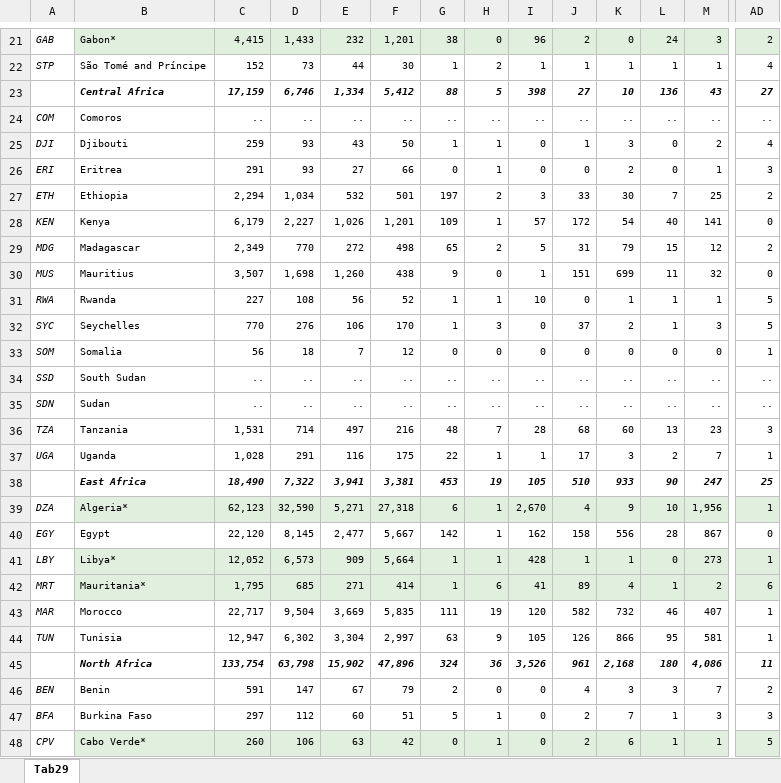
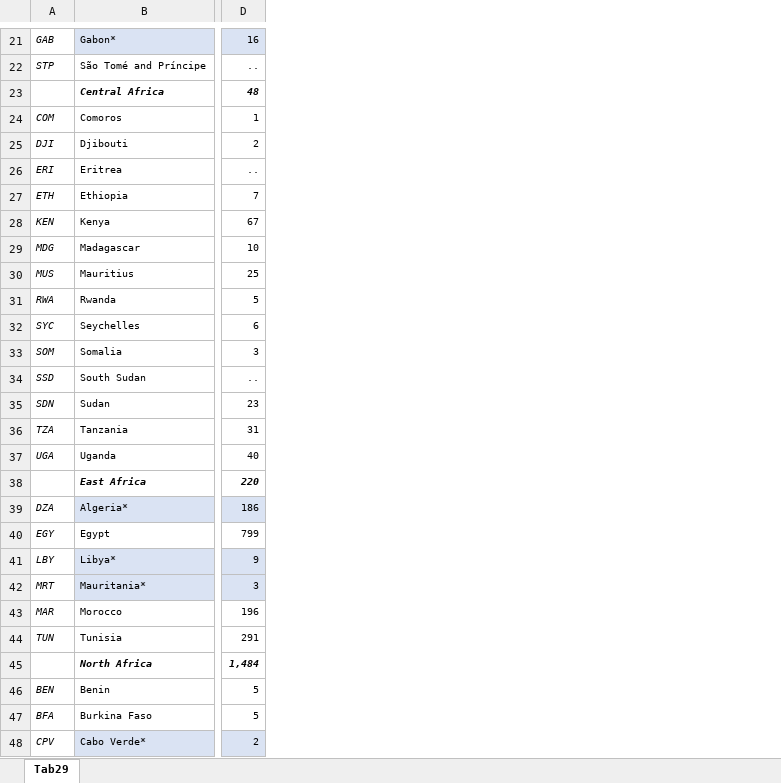
Before and after one commit to AfDDAnnex/AfDDDDAf2023, an Excel workbook: AfDD_2023_Annex_Table_Tab29.xlsx, sheet Tab29, drawn as a sheet; only a part is shown, gaps mark what is left out; values as stored, in another font and other column widths than the file's, no borders; removed rows and columns are numbered as before the commit, all else as after; the diff covers the shown part only; the diff names each change by its address in the sheet, - before the commit and + after, or states it on an @@ line.

```diff
--- a/AfDD_2023_Annex_Table_Tab29.xlsx (sheet Tab29)
+++ b/AfDD_2023_Annex_Table_Tab29.xlsx (sheet Tab29)
-column C, rows 21-48: 4,415 | 152 | 17,159 | .. | 259 | 291 | 2,294 | 6,179 | 2,349 | 3,507 | 227 | 770 | 56 | .. | .. | 1,531 | 1,028 | 18,490 | 62,123 | 22,120 | 12,052 | 1,795 | 22,717 | 12,947 | 133,754 | 591 | 297 | 260
-column D, rows 21-48: 1,433 | 73 | 6,746 | .. | 93 | 93 | 1,034 | 2,227 | 770 | 1,698 | 108 | 276 | 18 | .. | .. | 714 | 291 | 7,322 | 32,590 | 8,145 | 6,573 | 685 | 9,504 | 6,302 | 63,798 | 147 | 112 | 106
-column E, rows 21-48: 232 | 44 | 1,334 | .. | 43 | 27 | 532 | 1,026 | 272 | 1,260 | 56 | 106 | 7 | .. | .. | 497 | 116 | 3,941 | 5,271 | 2,477 | 909 | 271 | 3,669 | 3,304 | 15,902 | 67 | 60 | 63
-column F, rows 21-48: 1,201 | 30 | 5,412 | .. | 50 | 66 | 501 | 1,201 | 498 | 438 | 52 | 170 | 12 | .. | .. | 216 | 175 | 3,381 | 27,318 | 5,667 | 5,664 | 414 | 5,835 | 2,997 | 47,896 | 79 | 51 | 42
-column G, rows 21-48: 38 | 1 | 88 | .. | 1 | 0 | 197 | 109 | 65 | 9 | 1 | 1 | 0 | .. | .. | 48 | 22 | 453 | 6 | 142 | 1 | 1 | 111 | 63 | 324 | 2 | 5 | 0
-column H, rows 21-48: 0 | 2 | 5 | .. | 1 | 1 | 2 | 1 | 2 | 0 | 1 | 3 | 0 | .. | .. | 7 | 1 | 19 | 1 | 1 | 1 | 6 | 19 | 9 | 36 | 0 | 1 | 1
-column I, rows 21-48: 96 | 1 | 398 | .. | 0 | 0 | 3 | 57 | 5 | 1 | 10 | 0 | 0 | .. | .. | 28 | 1 | 105 | 2,670 | 162 | 428 | 41 | 120 | 105 | 3,526 | 0 | 0 | 0
-column J, rows 21-48: 2 | 1 | 27 | .. | 1 | 0 | 33 | 172 | 31 | 151 | 0 | 37 | 0 | .. | .. | 68 | 17 | 510 | 4 | 158 | 1 | 89 | 582 | 126 | 961 | 4 | 2 | 2
-column K, rows 21-48: 0 | 1 | 10 | .. | 3 | 2 | 30 | 54 | 79 | 699 | 1 | 2 | 0 | .. | .. | 60 | 3 | 933 | 9 | 556 | 1 | 4 | 732 | 866 | 2,168 | 3 | 7 | 6
-column L, rows 21-48: 24 | 1 | 136 | .. | 0 | 0 | 7 | 40 | 15 | 11 | 1 | 1 | 0 | .. | .. | 13 | 2 | 90 | 10 | 28 | 0 | 1 | 46 | 95 | 180 | 3 | 1 | 1
-column M, rows 21-48: 3 | 1 | 43 | .. | 2 | 1 | 25 | 141 | 12 | 32 | 1 | 3 | 0 | .. | .. | 23 | 7 | 247 | 1,956 | 867 | 273 | 2 | 407 | 581 | 4,086 | 7 | 3 | 1
-D21: 2
+D21: 16
-D22: 4
+D22: ..
-D23: 27
+D23: 48
-D24: ..
+D24: 1
-D25: 4
+D25: 2
-D26: 3
+D26: ..
-D27: 2
+D27: 7
-D28: 0
+D28: 67
-D29: 2
+D29: 10
-D30: 0
+D30: 25
-D32: 5
+D32: 6
-D33: 1
+D33: 3
-D35: ..
+D35: 23
-D36: 3
+D36: 31
-D37: 1
+D37: 40
-D38: 25
+D38: 220
-D39: 1
+D39: 186
-D40: 0
+D40: 799
-D41: 1
+D41: 9
-D42: 6
+D42: 3
-D43: 1
+D43: 196
-D44: 1
+D44: 291
-D45: 11
+D45: 1,484
-D46: 2
+D46: 5
-D47: 3
+D47: 5
-D48: 5
+D48: 2
```
Also changed, not shown: 2 added columns, 18 removed columns, 68 edited cells and cell formats elsewhere in this sheet, AfDD_2023_Annex_Table_Tab19.xlsx, AfDD_2023_Annex_Table_Tab23.xlsx, 27 other files.
